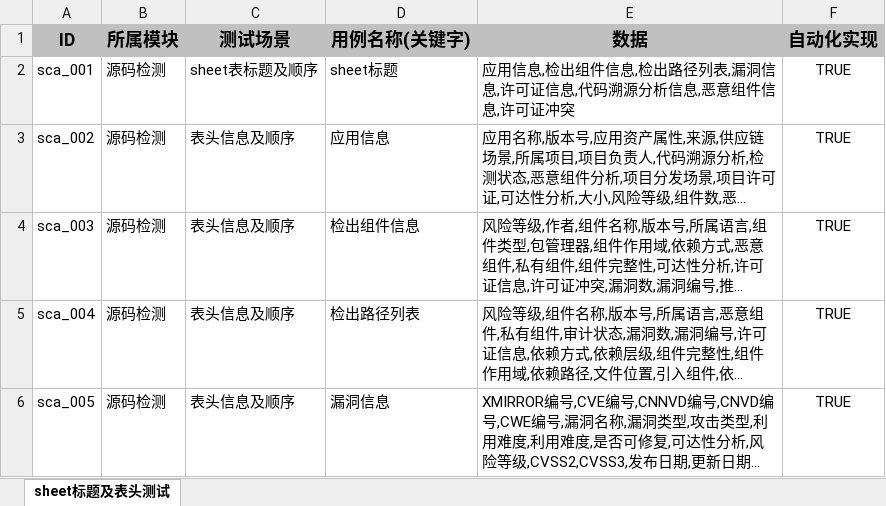
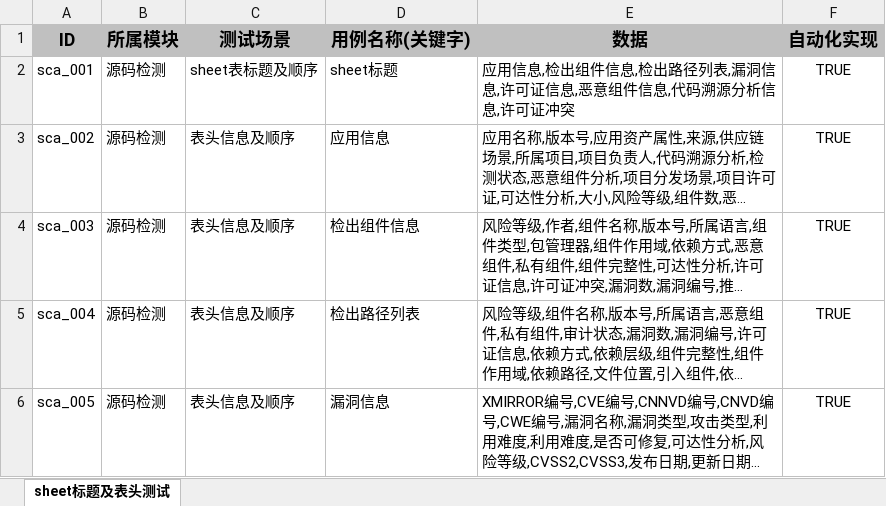
Before and after one commit to zhou-da-yuan/Report_Test, an Excel workbook: casedata/供应链场景excel报告测试.xlsx, sheet sheet标题及表头测试, drawn as a sheet; only a part is shown; long unchanged cells end in …; values as stored, in another font and other column widths than the file's, no borders; the diff names each change by its address in the sheet, - before the commit and + after, or states it on an @@ line.

```diff
--- a/casedata/供应链场景excel报告测试.xlsx (sheet sheet标题及表头测试)
+++ b/casedata/供应链场景excel报告测试.xlsx (sheet sheet标题及表头测试)
-E2 (数据): …证信息,代码溯源分析信息,恶意组件信息,许…
+E2 (数据): …证信息,恶意组件信息,代码溯源分析信息,许…
```
Also changed, not shown: 17 other files.
